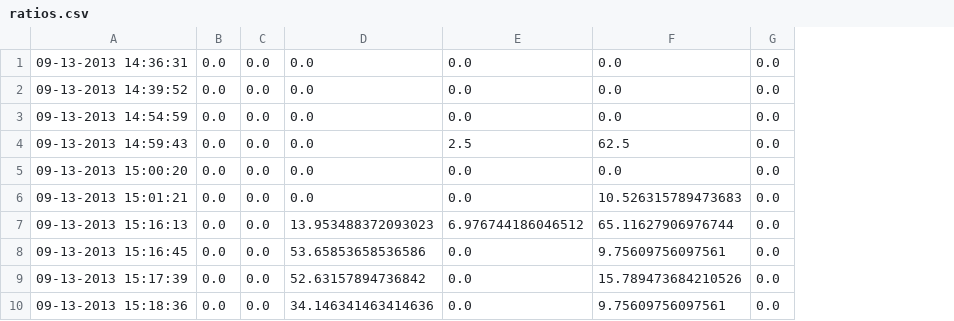
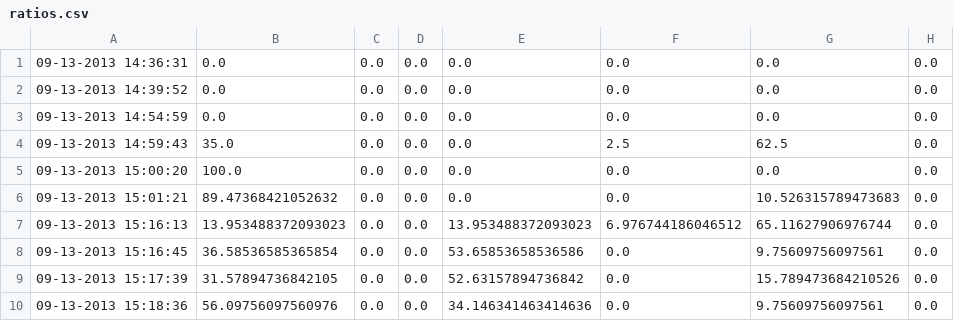
Before and after one commit to DHnature/EclipseHelper, a CSV file: data/OutputData/16/ratios.csv, drawn as a sheet; only a part is shown; the diff names each change by its address in the sheet, - before the commit and + after, or states it on an @@ line.

```diff
--- a/data/OutputData/16/ratios.csv
+++ b/data/OutputData/16/ratios.csv
+column B, rows 1-10: 0.0 | 0.0 | 0.0 | 35.0 | 100.0 | 89.47368421052632 | 13.953488372093023 | 36.58536585365854 | 31.57894736842105 | 56.09756097560976
```
Also changed, not shown: data/OutputData/17/ratios.csv, data/OutputData/18/ratios.csv, 10 other files.
